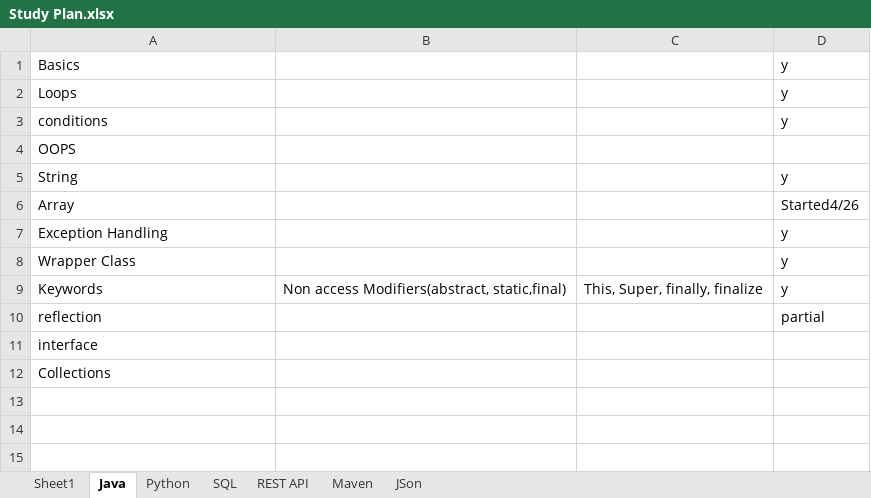
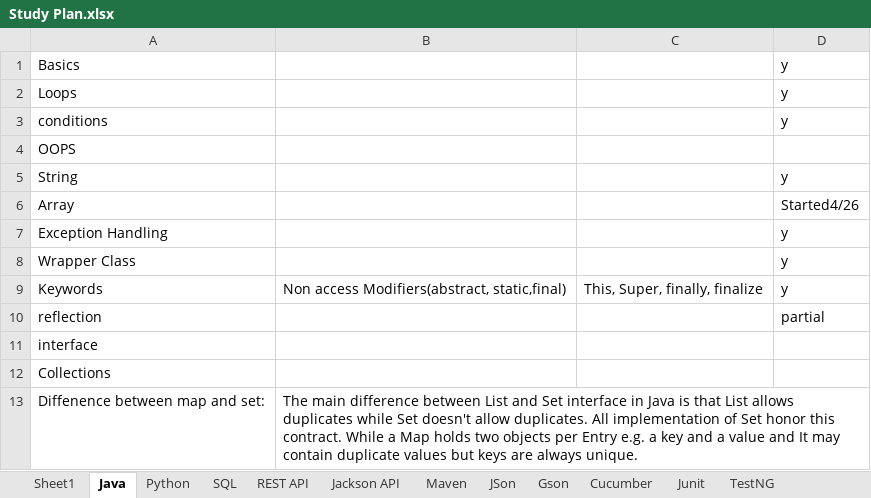
Before and after one commit to sonalgarg/RESTAPI, an Excel workbook: Study Plan.xlsx, sheet Java, drawn as a sheet; values as stored, in another font and other column widths than the file's, no borders; the diff names each change by its address in the sheet, - before the commit and + after, or states it on an @@ line.

```diff
--- a/Study Plan.xlsx (sheet Java)
+++ b/Study Plan.xlsx (sheet Java)
+sheet tab: Jackson API
+sheet tab: Gson
+sheet tab: Cucumber
+sheet tab: Junit
+sheet tab: TestNG
+row 13: Diffenence between map and set: | The main difference between List and Set interface in Java is that List allows duplicates while Set doesn't allow duplicates. All implementation of Set honor this contract. While a Map holds two objects per Entry e.g. a key and a value and It may contain duplicate values but keys are always unique.
```
Also changed, not shown: sheet REST API, sheet Sheet1.
